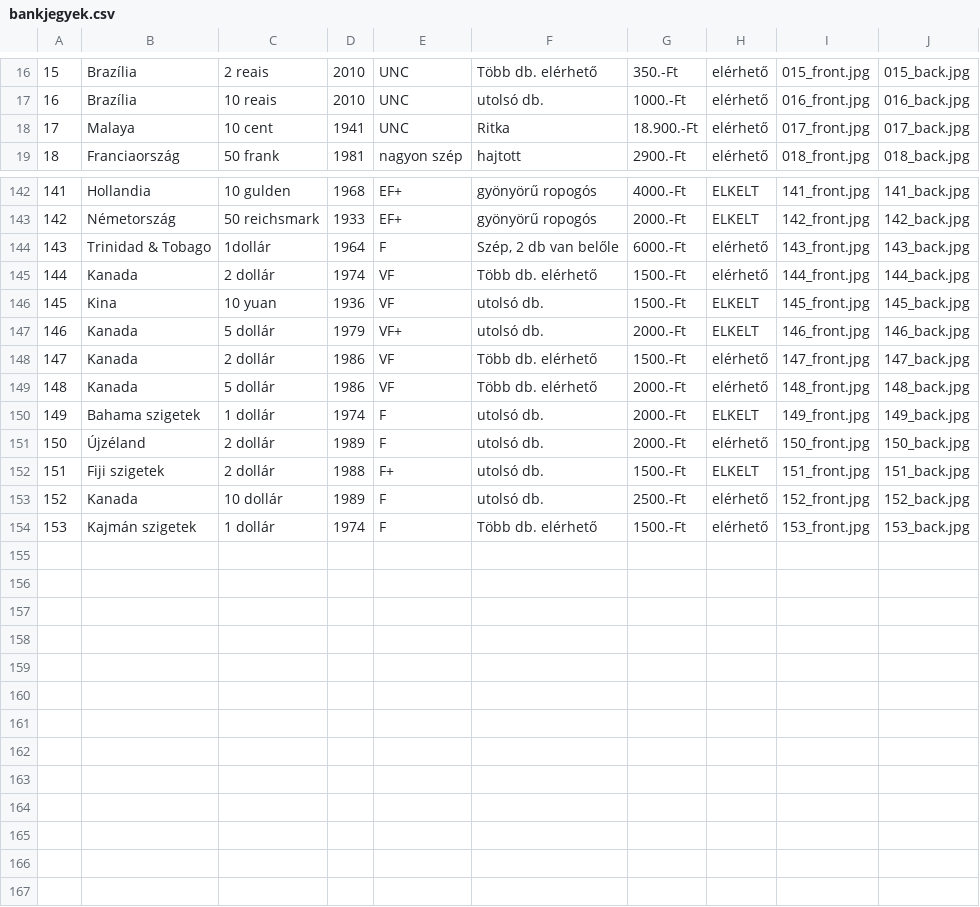
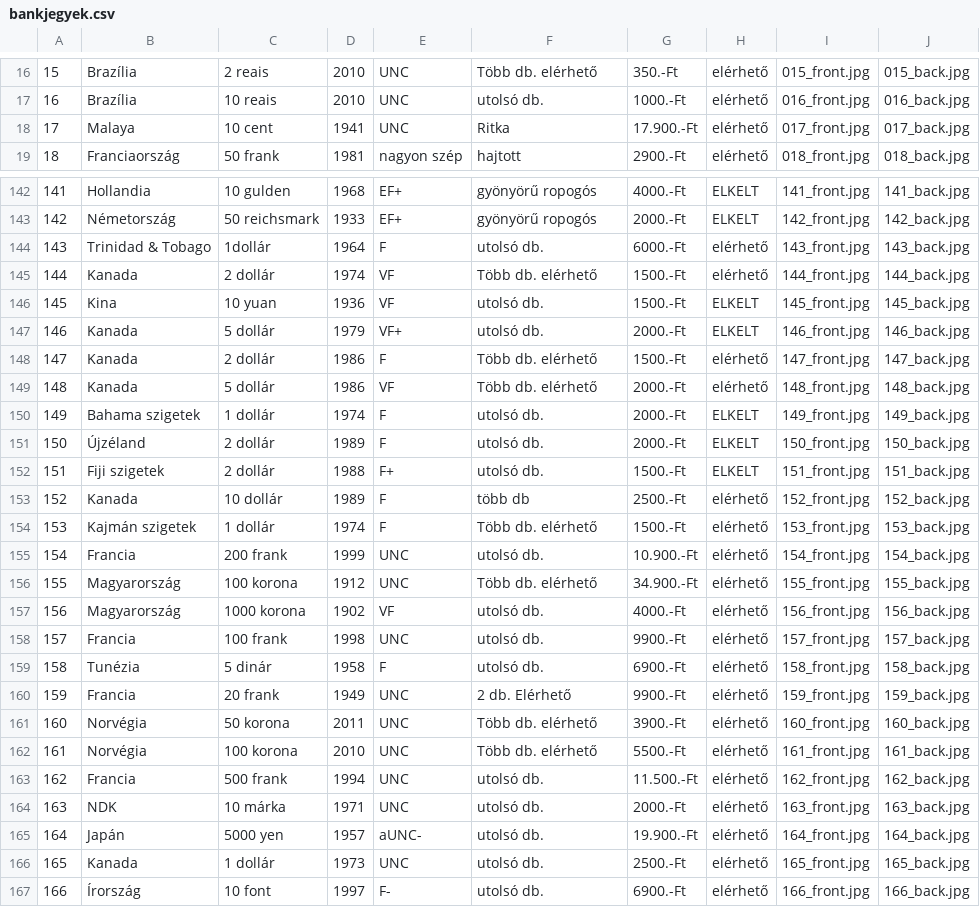
Before and after one commit to KRIPO381/Bankjegyek, a CSV file: bankjegyek.csv, drawn as a sheet; only a part is shown, gaps mark what is left out; the diff covers the shown part only.

Commit message:
Add files via upload

```diff
--- a/bankjegyek.csv
+++ b/bankjegyek.csv
@@ -17,3 +17,3 @@
 16;Brazília;10 reais;2010;UNC;utolsó db.;1000.-Ft;elérhető;016_front.jpg;016_back.jpg
-17;Malaya;10 cent;1941;UNC;Ritka;18.900.-Ft;elérhető;017_front.jpg;017_back.jpg
+17;Malaya;10 cent;1941;UNC;Ritka;17.900.-Ft;elérhető;017_front.jpg;017_back.jpg
 18;Franciaország;50 frank;1981;nagyon szép;hajtott;2900.-Ft;elérhető;018_front.jpg;018_back.jpg
@@ -143,3 +143,3 @@
 142;Németország;50 reichsmark;1933;EF+;gyönyörű ropogós;2000.-Ft;ELKELT;142_front.jpg;142_back.jpg
-143;Trinidad & Tobago;1dollár;1964;F;Szép, 2 db van belőle;6000.-Ft;elérhető;143_front.jpg;143_back.jpg
+143;Trinidad & Tobago;1dollár;1964;F;utolsó db.;6000.-Ft;elérhető;143_front.jpg;143_back.jpg
 144;Kanada;2 dollár;1974;VF;Több db. elérhető;1500.-Ft;elérhető;144_front.jpg;144_back.jpg
@@ -147,8 +147,21 @@
 146;Kanada;5 dollár;1979;VF+;utolsó db.;2000.-Ft;ELKELT;146_front.jpg;146_back.jpg
-147;Kanada;2 dollár;1986;VF;Több db. elérhető;1500.-Ft;elérhető;147_front.jpg;147_back.jpg
+147;Kanada;2 dollár;1986;F;Több db. elérhető;1500.-Ft;elérhető;147_front.jpg;147_back.jpg
 148;Kanada;5 dollár;1986;VF;Több db. elérhető;2000.-Ft;elérhető;148_front.jpg;148_back.jpg
 149;Bahama szigetek;1 dollár;1974;F;utolsó db.;2000.-Ft;ELKELT;149_front.jpg;149_back.jpg
-150;Újzéland;2 dollár;1989;F;utolsó db.;2000.-Ft;elérhető;150_front.jpg;150_back.jpg
+150;Újzéland;2 dollár;1989;F;utolsó db.;2000.-Ft;ELKELT;150_front.jpg;150_back.jpg
 151;Fiji szigetek;2 dollár;1988;F+;utolsó db.;1500.-Ft;ELKELT;151_front.jpg;151_back.jpg
-152;Kanada;10 dollár;1989;F;utolsó db.;2500.-Ft;elérhető;152_front.jpg;152_back.jpg
+152;Kanada;10 dollár;1989;F;több db;2500.-Ft;elérhető;152_front.jpg;152_back.jpg
 153;Kajmán szigetek;1 dollár;1974;F;Több db. elérhető;1500.-Ft;elérhető;153_front.jpg;153_back.jpg
+154;Francia;200 frank;1999;UNC;utolsó db.;10.900.-Ft;elérhető;154_front.jpg;154_back.jpg
+155;Magyarország;100 korona;1912;UNC;Több db. elérhető;34.900.-Ft;elérhető;155_front.jpg;155_back.jpg
+156;Magyarország;1000 korona ;1902;VF;utolsó db.;4000.-Ft;elérhető;156_front.jpg;156_back.jpg
+157;Francia;100 frank;1998;UNC;utolsó db.;9900.-Ft;elérhető;157_front.jpg;157_back.jpg
+158;Tunézia ;5 dinár;1958;F;utolsó db.;6900.-Ft;elérhető;158_front.jpg;158_back.jpg
+159;Francia;20 frank;1949;UNC;2 db. Elérhető;9900.-Ft;elérhető;159_front.jpg;159_back.jpg
+160;Norvégia;50 korona;2011;UNC;Több db. elérhető;3900.-Ft;elérhető;160_front.jpg;160_back.jpg
+161;Norvégia;100 korona;2010;UNC;Több db. elérhető;5500.-Ft;elérhető;161_front.jpg;161_back.jpg
+162;Francia;500 frank;1994;UNC;utolsó db.;11.500.-Ft;elérhető;162_front.jpg;162_back.jpg
+163;NDK;10 márka;1971;UNC;utolsó db.;2000.-Ft;elérhető;163_front.jpg;163_back.jpg
+164;Japán;5000 yen;1957;aUNC-;utolsó db.;19.900.-Ft;elérhető;164_front.jpg;164_back.jpg
+165;Kanada;1 dollár;1973;UNC;utolsó db.;2500.-Ft;elérhető;165_front.jpg;165_back.jpg
+166;Írország;10 font;1997;F-;utolsó db.;6900.-Ft;elérhető;166_front.jpg;166_back.jpg
```
Also changed, not shown: 22 edited cells elsewhere in this file.
